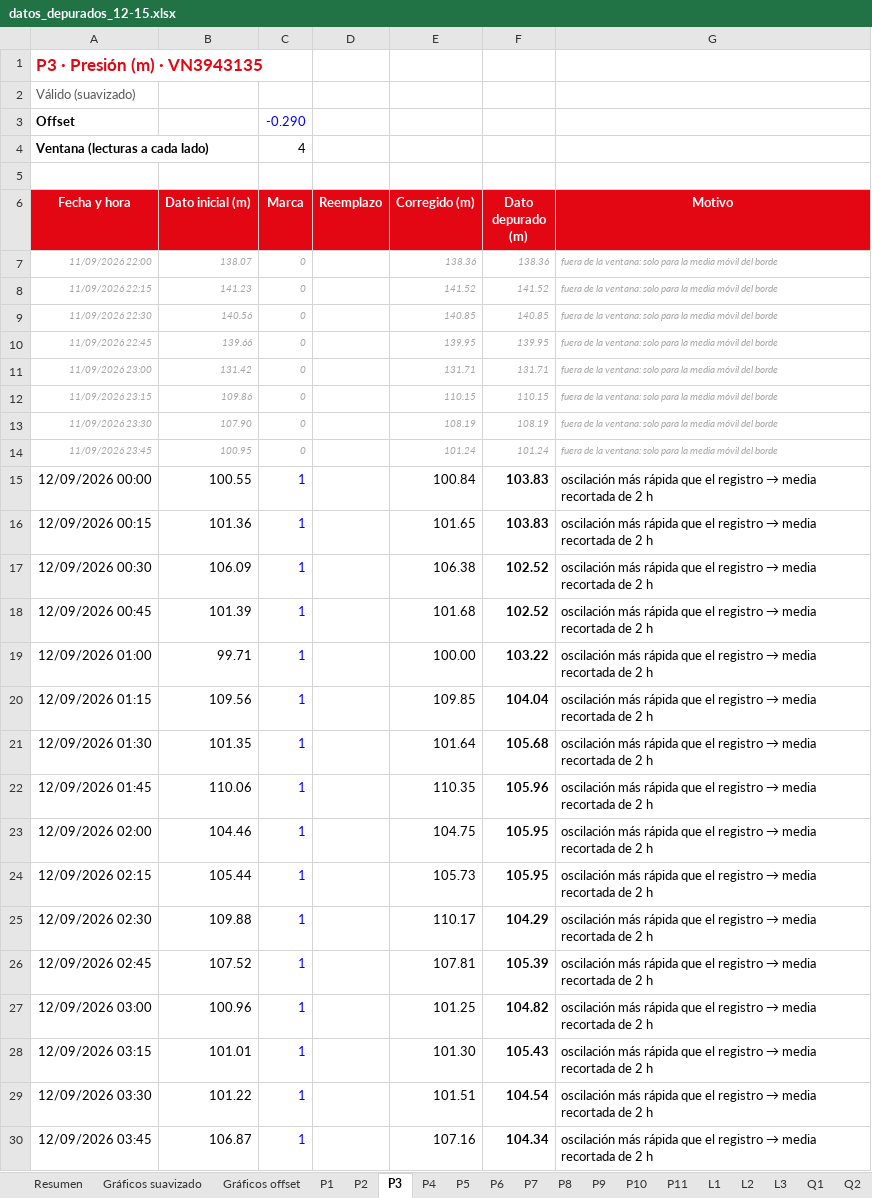
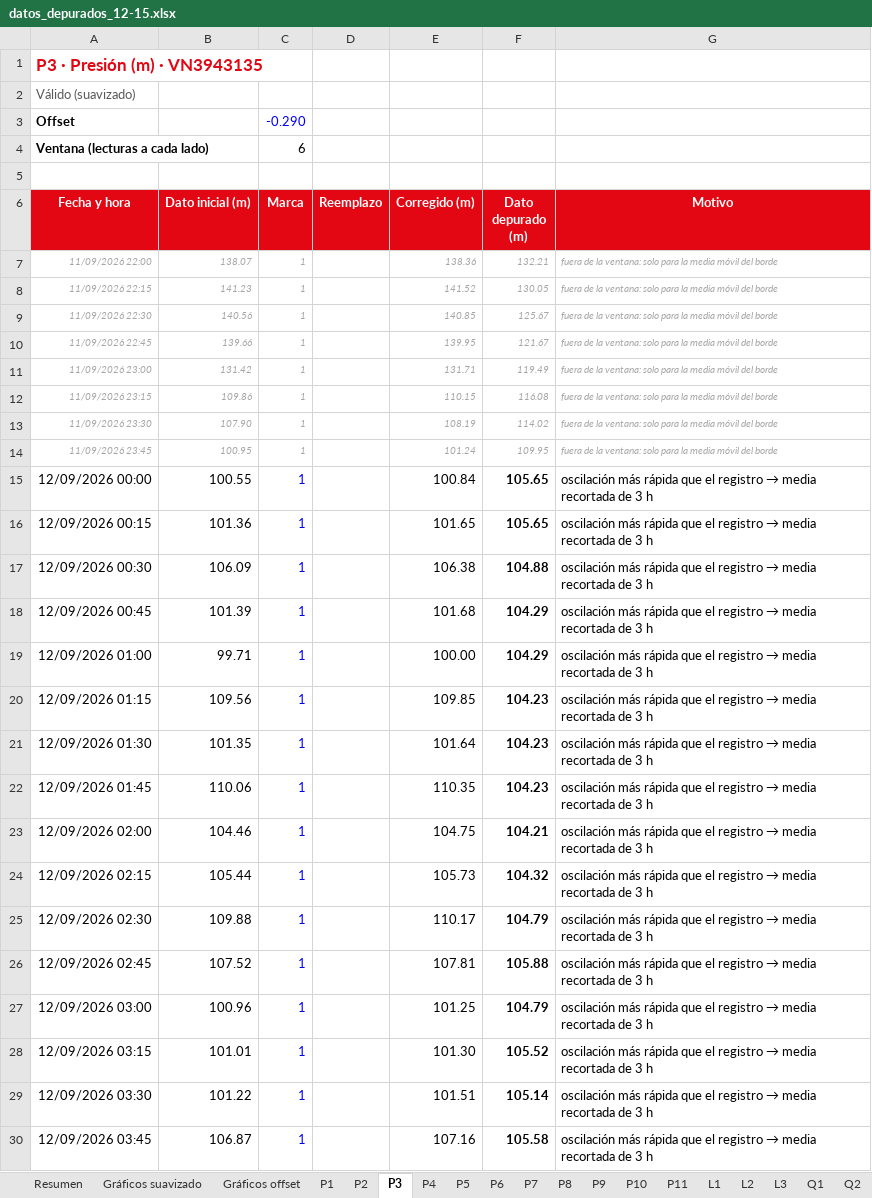
Before and after one commit to AlexanderPilar2812/Claude, an Excel workbook: casos/VDM/entrega_12-15/datos_depurados_12-15.xlsx, sheet P3, drawn as a sheet; only a part is shown; values as stored, in another font and other column widths than the file's, no borders; charts and pictures and conditional formats not drawn; the diff covers the shown part only; the diff names each change by its address in the sheet, - before the commit and + after, or states it on an @@ line.

```diff
--- a/casos/VDM/entrega_12-15/datos_depurados_12-15.xlsx (sheet P3)
+++ b/casos/VDM/entrega_12-15/datos_depurados_12-15.xlsx (sheet P3)
-C4 (Marca): 4
+C4 (Marca): 6
-C7:C14 (Marca): 0
+C7:C14 (Marca): 1
-F7 (Dato depurado (m)): 138.36
+F7 (Dato depurado (m)): 132.21
-F8 (Dato depurado (m)): 141.52
+F8 (Dato depurado (m)): 130.05
-F9 (Dato depurado (m)): 140.85
+F9 (Dato depurado (m)): 125.67
-F10 (Dato depurado (m)): 139.95
+F10 (Dato depurado (m)): 121.67
-F11 (Dato depurado (m)): 131.71
+F11 (Dato depurado (m)): 119.49
-F12 (Dato depurado (m)): 110.15
+F12 (Dato depurado (m)): 116.08
-F13 (Dato depurado (m)): 108.19
+F13 (Dato depurado (m)): 114.02
-F14 (Dato depurado (m)): 101.24
+F14 (Dato depurado (m)): 109.95
-F15:F16 (Dato depurado (m)): 103.83
+F15:F16 (Dato depurado (m)): 105.65
-G15:G30 (Motivo): …recortada de 2 h
+G15:G30 (Motivo): …recortada de 3 h
-F17 (Dato depurado (m)): 102.52
+F17 (Dato depurado (m)): 104.88
-F18 (Dato depurado (m)): 102.52
+F18 (Dato depurado (m)): 104.29
-F19 (Dato depurado (m)): 103.22
+F19 (Dato depurado (m)): 104.29
-F20 (Dato depurado (m)): 104.04
+F20 (Dato depurado (m)): 104.23
-F21 (Dato depurado (m)): 105.68
+F21 (Dato depurado (m)): 104.23
-F22 (Dato depurado (m)): 105.96
+F22 (Dato depurado (m)): 104.23
-F23 (Dato depurado (m)): 105.95
+F23 (Dato depurado (m)): 104.21
-F24 (Dato depurado (m)): 105.95
+F24 (Dato depurado (m)): 104.32
-F25 (Dato depurado (m)): 104.29
+F25 (Dato depurado (m)): 104.79
-F26 (Dato depurado (m)): 105.39
+F26 (Dato depurado (m)): 105.88
-F27 (Dato depurado (m)): 104.82
+F27 (Dato depurado (m)): 104.79
-F28 (Dato depurado (m)): 105.43
+F28 (Dato depurado (m)): 105.52
-F29 (Dato depurado (m)): 104.54
+F29 (Dato depurado (m)): 105.14
-F30 (Dato depurado (m)): 104.34
+F30 (Dato depurado (m)): 105.58
```
Also changed, not shown: 742 edited cells elsewhere in this sheet, sheet P9, sheet P4, sheet P5, sheet P8, sheet L2, sheet L3, 2 more sheets, formulas that keep their value, charts or pictures, 8 other files.
